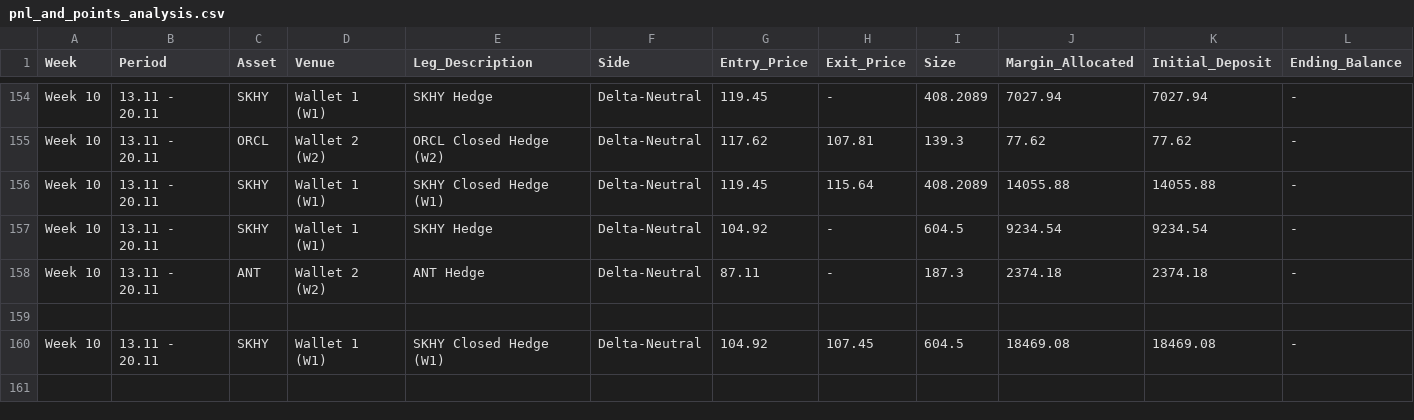
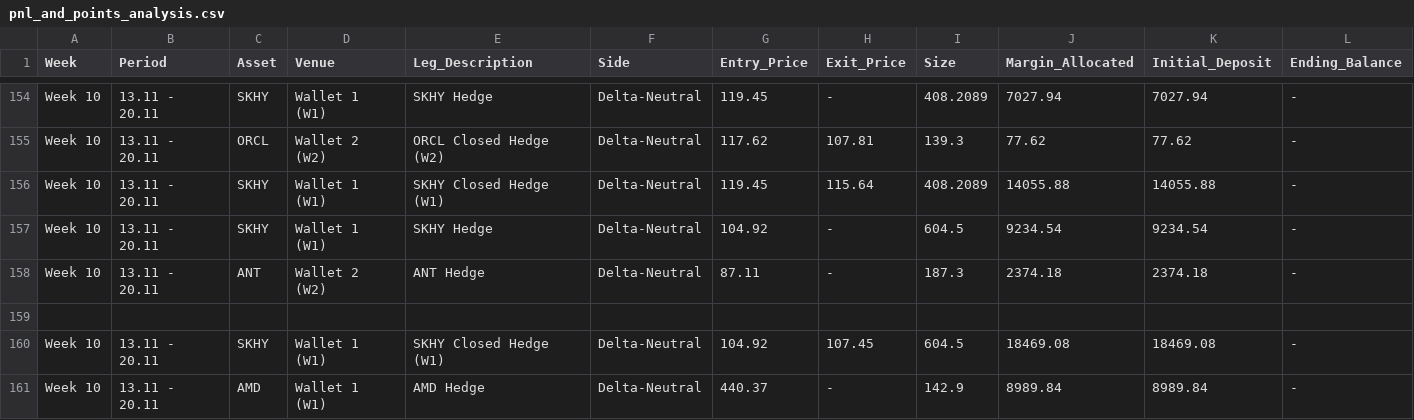
Before and after one commit to Swager2k1/lighter, a CSV file: pnl_and_points_analysis.csv, drawn as a sheet; only a part is shown, gaps mark what is left out; rows hold the shown columns only; the diff names each change by its address in the sheet, - before the commit and + after, or states it on an @@ line.

Commit message:
sync: log trade row [skip ci]

```diff
--- a/pnl_and_points_analysis.csv
+++ b/pnl_and_points_analysis.csv
+row 161: Week 10 | 13.11 - 20.11 | AMD | Wallet 1 (W1) | AMD Hedge | Delta-Neutral | 440.37 | - | 142.9 | 8989.84 | 8989.84 | -
```
